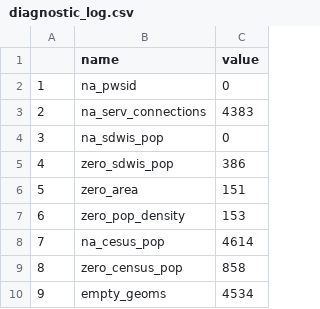
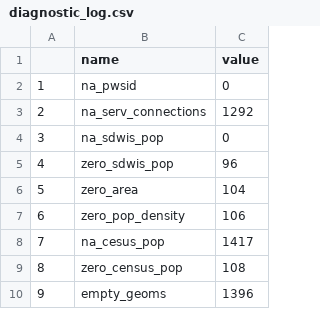
Before and after one commit to Environmental-Policy-Innovation-Center/TX-drinking-water, a CSV file: results/diagnostic_log.csv, drawn as a sheet.

```diff
--- a/results/diagnostic_log.csv
+++ b/results/diagnostic_log.csv
@@ -2,9 +2,9 @@
 "1","na_pwsid",0
-"2","na_serv_connections",4383
+"2","na_serv_connections",1292
 "3","na_sdwis_pop",0
-"4","zero_sdwis_pop",386
-"5","zero_area",151
-"6","zero_pop_density",153
-"7","na_cesus_pop",4614
-"8","zero_census_pop",858
-"9","empty_geoms",4534
+"4","zero_sdwis_pop",96
+"5","zero_area",104
+"6","zero_pop_density",106
+"7","na_cesus_pop",1417
+"8","zero_census_pop",108
+"9","empty_geoms",1396
```
Also changed, not shown: 10 other files.
